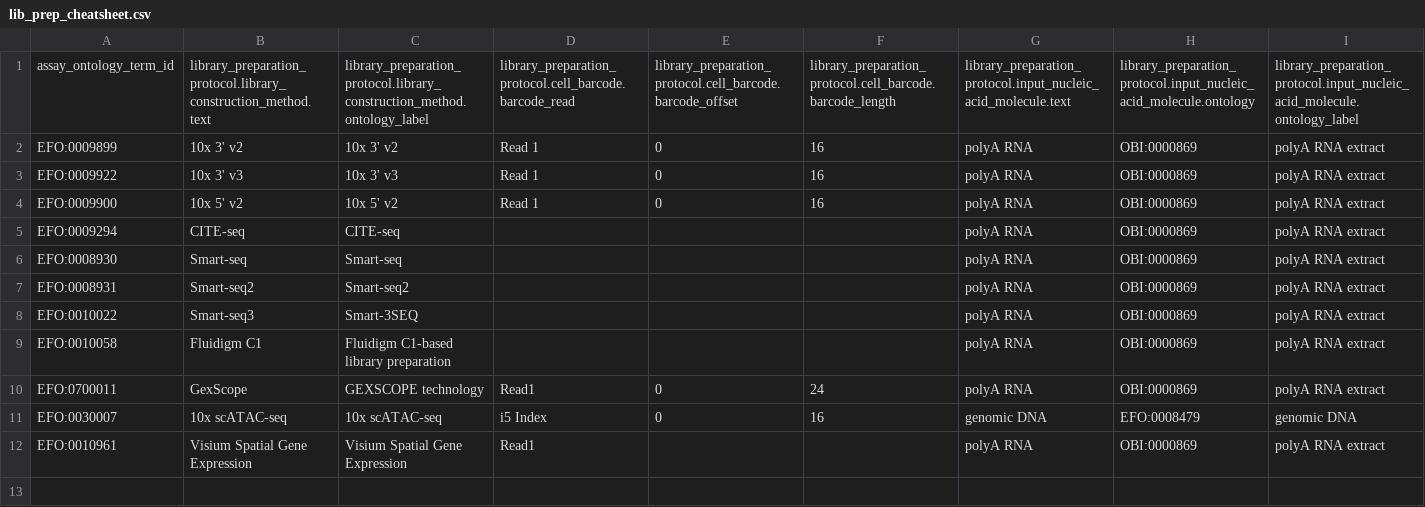
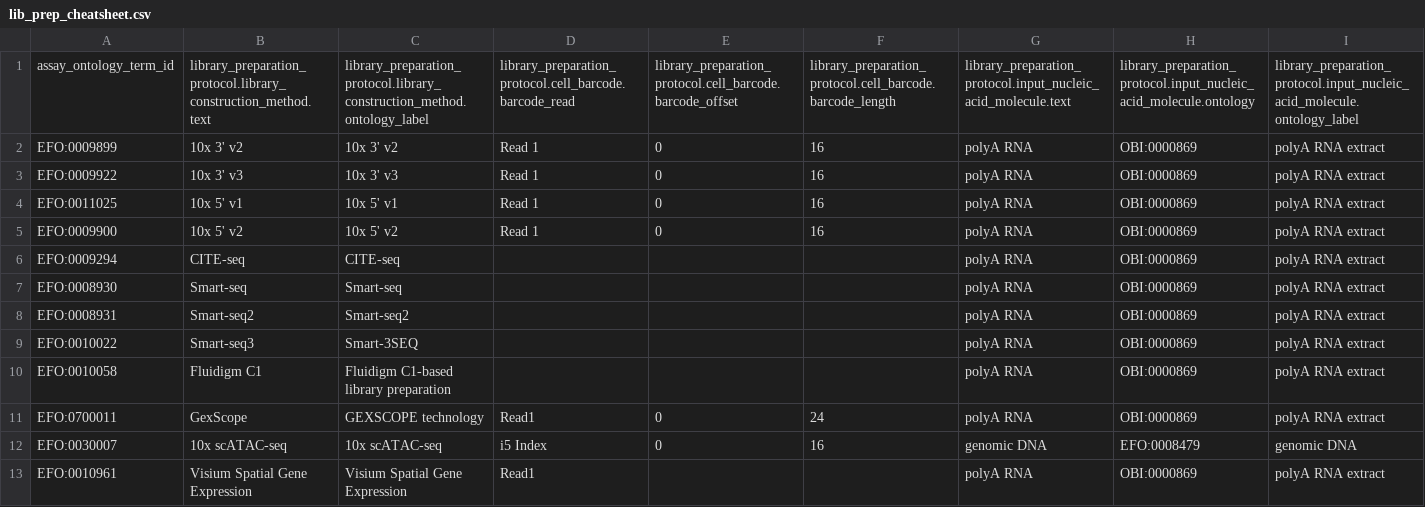
Before and after one commit to ebi-ait/hca-tier1-to-dcp, a CSV file: helper_files/lib_prep_cheatsheet.csv, drawn as a sheet; only a part is shown; rows hold the shown columns only; the diff names each change by its address in the sheet, - before the commit and + after, or states it on an @@ line.

Commit message:
Add 10x 5 v1 in cheatsheet

```diff
--- a/helper_files/lib_prep_cheatsheet.csv
+++ b/helper_files/lib_prep_cheatsheet.csv
+row 4: EFO:0011025 | 10x 5' v1 | 10x 5' v1 | Read 1 | 0 | 16 | polyA RNA | OBI:0000869 | polyA RNA extract
```
